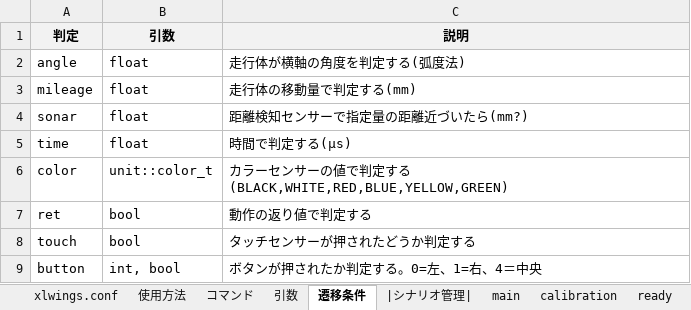
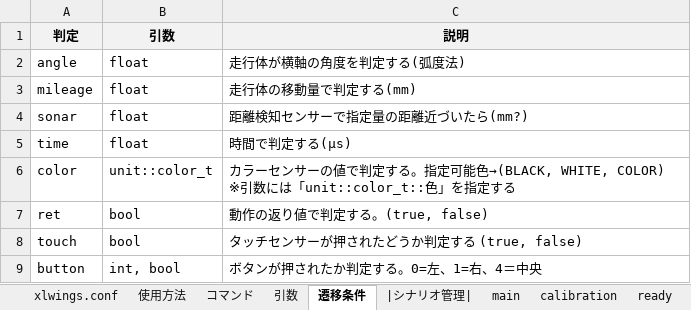
Before and after one commit to Black2856/etrobo2023, an Excel workbook: util/scenario/scenario.xlsm, sheet 遷移条件, drawn as a sheet; values as stored, in another font and other column widths than the file's, no borders; the diff names each change by its address in the sheet, - before the commit and + after, or states it on an @@ line.

```diff
--- a/util/scenario/scenario.xlsm (sheet 遷移条件)
+++ b/util/scenario/scenario.xlsm (sheet 遷移条件)
-C6 (説明): …する(BLACK,WHITE,RED,BLUE,YELLOW,GREEN)
+C6 (説明): …する。指定可能色→(BLACK, WHITE, COLOR) ※引数には「unit::color_t::色」を指定する
-C7 (説明): 動作の返り値で判定する
+C7 (説明): 動作の返り値で判定する。(true, false)
-C8 (説明): タッチセンサーが押されたどうか判定する
+C8 (説明): タッチセンサーが押されたどうか判定する (true, false)
```
Also changed, not shown: sheet calibration, sheet コマンド, sheet 使用方法, sheet xlwings.conf, 10 other files.
